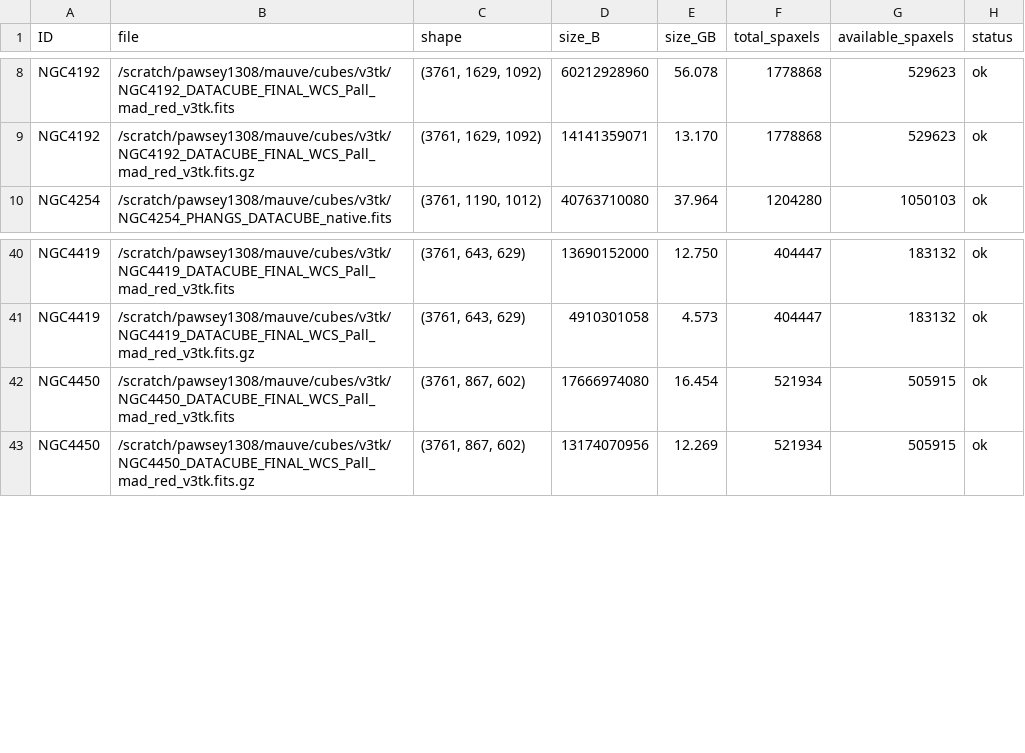
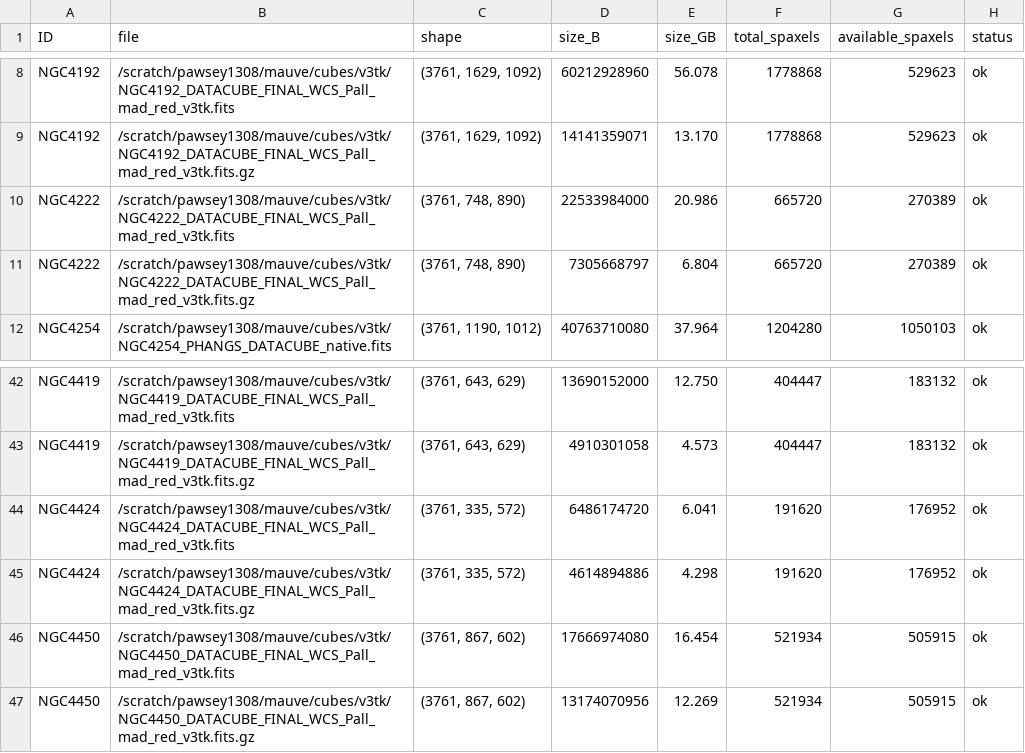
Before and after one commit to Rongjun-ANU/ICRAR-MAUVE, a CSV file: nGIST_v7.6.8_setup/config_setup/cube_sizes_v3tk.csv, drawn as a sheet; only a part is shown, gaps mark what is left out.

Commit message:
Add NGC4424 configuration file and update efficiency log
- Created a new configuration file for NGC4424 (NGC4424_MAUVE_MasterConfig_v7.6.8_7000_setonix.yaml) with parameters for general settings, data reading, spatial masking, binning, and various analysis methods.
- Updated spectral range in the configuration from 7000 to 8900 for KIN, CONT, GAS, and SFH methods.
- Adjusted VELSCALE and polynomial degrees for KIN, CONT, and SFH methods to optimize performance.
- Added a new efficiency log file (finished_efficiency_20260728_110558.txt) detailing job statuses, resource allocation, and memory usage for various completed and cancelled jobs.

```diff
--- a/nGIST_v7.6.8_setup/config_setup/cube_sizes_v3tk.csv
+++ b/nGIST_v7.6.8_setup/config_setup/cube_sizes_v3tk.csv
@@ -9,2 +9,4 @@ NGC4192,/scratch/pawsey1308/mauve/cubes/v3tk/NGC4192_DATACUBE_FINAL_WCS_Pall_mad
 NGC4192,/scratch/pawsey1308/mauve/cubes/v3tk/NGC4192_DATACUBE_FINAL_WCS_Pall_mad_red_v3tk.fits.gz,"(3761, 1629, 1092)",14141359071,13.170,1778868,529623,ok
+NGC4222,/scratch/pawsey1308/mauve/cubes/v3tk/NGC4222_DATACUBE_FINAL_WCS_Pall_mad_red_v3tk.fits,"(3761, 748, 890)",22533984000,20.986,665720,270389,ok
+NGC4222,/scratch/pawsey1308/mauve/cubes/v3tk/NGC4222_DATACUBE_FINAL_WCS_Pall_mad_red_v3tk.fits.gz,"(3761, 748, 890)",7305668797,6.804,665720,270389,ok
 NGC4254,/scratch/pawsey1308/mauve/cubes/v3tk/NGC4254_PHANGS_DATACUBE_native.fits,"(3761, 1190, 1012)",40763710080,37.964,1204280,1050103,ok
@@ -41,2 +43,4 @@ NGC4419,/scratch/pawsey1308/mauve/cubes/v3tk/NGC4419_DATACUBE_FINAL_WCS_Pall_mad
 NGC4419,/scratch/pawsey1308/mauve/cubes/v3tk/NGC4419_DATACUBE_FINAL_WCS_Pall_mad_red_v3tk.fits.gz,"(3761, 643, 629)",4910301058,4.573,404447,183132,ok
+NGC4424,/scratch/pawsey1308/mauve/cubes/v3tk/NGC4424_DATACUBE_FINAL_WCS_Pall_mad_red_v3tk.fits,"(3761, 335, 572)",6486174720,6.041,191620,176952,ok
+NGC4424,/scratch/pawsey1308/mauve/cubes/v3tk/NGC4424_DATACUBE_FINAL_WCS_Pall_mad_red_v3tk.fits.gz,"(3761, 335, 572)",4614894886,4.298,191620,176952,ok
 NGC4450,/scratch/pawsey1308/mauve/cubes/v3tk/NGC4450_DATACUBE_FINAL_WCS_Pall_mad_red_v3tk.fits,"(3761, 867, 602)",17666974080,16.454,521934,505915,ok
```
Also changed, not shown: nGIST_v7.6.8_setup/config_setup/cube_centers_v3tk.csv, 13 other files.
